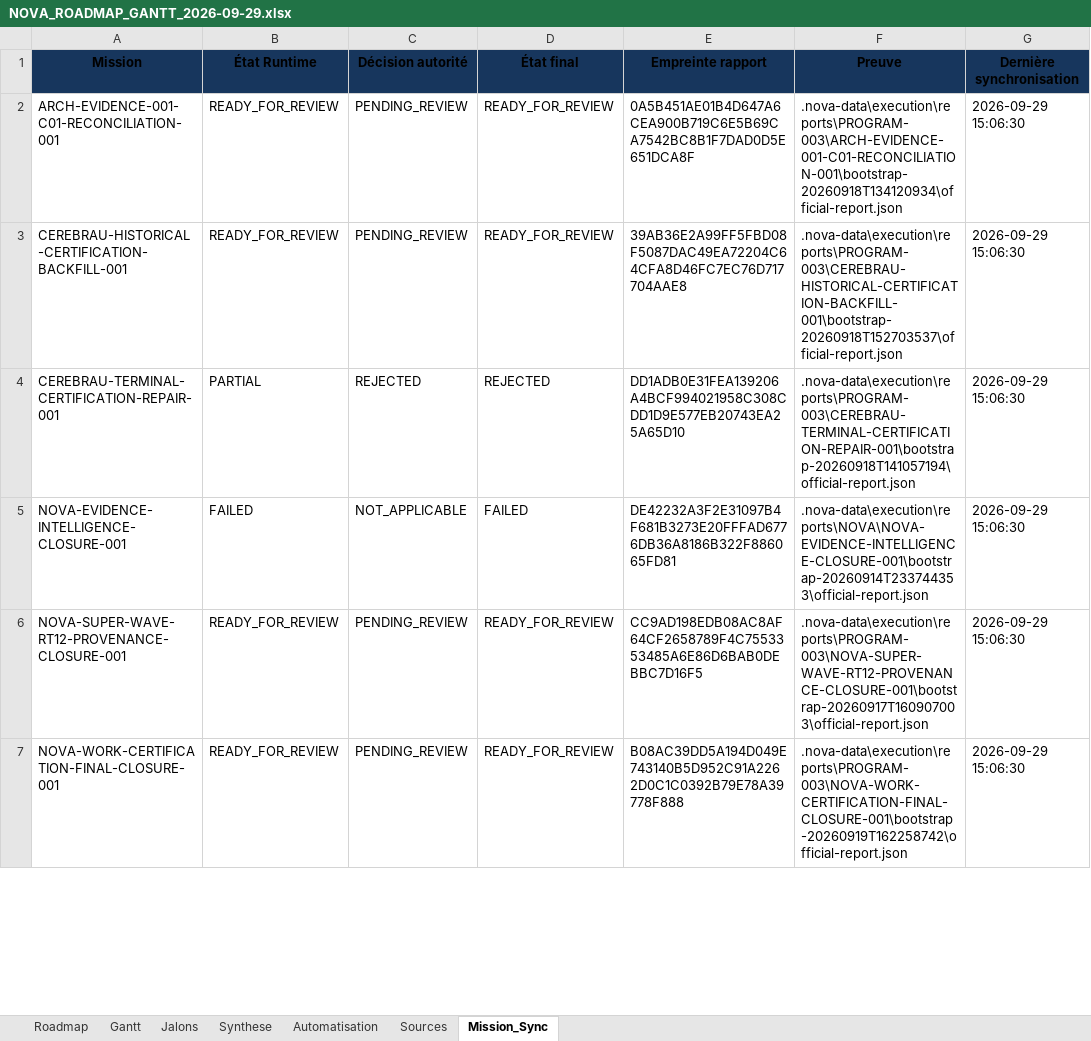
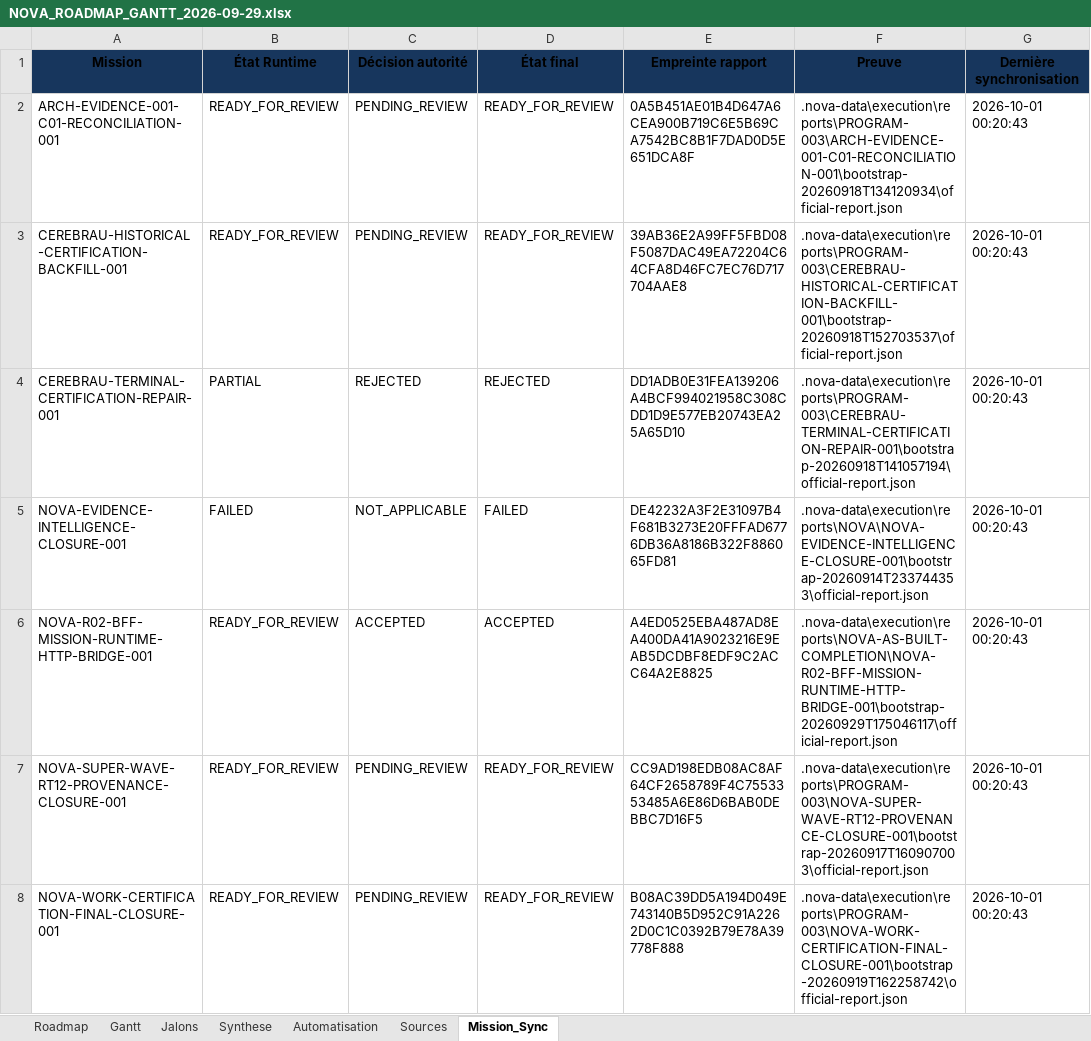
Before and after one commit to JEFF201230/Nova-Evolution2, an Excel workbook: Docs/00_GOVERNANCE/PROJECT_TRACKING/NOVA_ROADMAP_GANTT_2026-09-29.xlsx, sheet Mission_Sync, drawn as a sheet; only a part is shown; values as stored, in another font and other column widths than the file's, no borders; addresses are those after the commit; the diff covers the shown part only; the diff names each change by its address in the sheet, - before the commit and + after, or states it on an @@ line.

Commit message:
feat(tracking): sync final authority decisions

```diff
--- a/Docs/00_GOVERNANCE/PROJECT_TRACKING/NOVA_ROADMAP_GANTT_2026-09-29.xlsx (sheet Mission_Sync)
+++ b/Docs/00_GOVERNANCE/PROJECT_TRACKING/NOVA_ROADMAP_GANTT_2026-09-29.xlsx (sheet Mission_Sync)
-G2:G5 (Dernière synchronisation): 2026-09-29 15:06:30
+G2:G5 (Dernière synchronisation): 2026-10-01 00:20:43
+row 6: NOVA-R02-BFF-MISSION-RUNTIME-HTTP-BRIDGE-001 | READY_FOR_REVIEW | ACCEPTED | ACCEPTED | A4ED0525EBA487AD8EA400DA41A9023216E9EAB5DCDBF8EDF9C2ACC64A2E8825 | .nova-data\execution\reports\NOVA-AS-BUILT-COMPLETION\NOVA-R02-BFF-MISSION-RUNTIME-HTTP-BRIDGE-001\bootstrap-20260929T175046117\official-report.json | 2026-10-01 00:20:43
-G7:G8 (Dernière synchronisation): 2026-09-29 15:06:30
+G7:G8 (Dernière synchronisation): 2026-10-01 00:20:43
```
Also changed, not shown: 30 edited cells elsewhere in this sheet, 2 other files.
